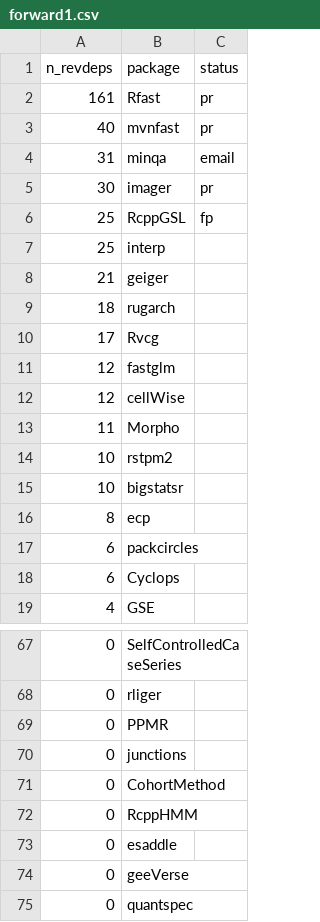
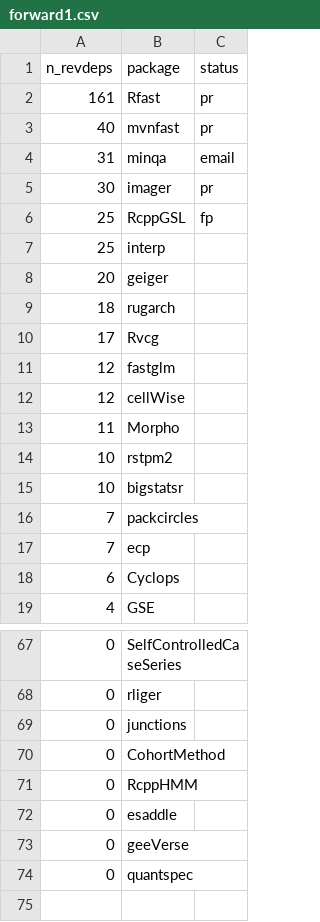
Before and after one commit to Enchufa2/Rcpp-mask-Rf_error, a CSV file: lists/forward1.csv, drawn as a sheet; only a part is shown, gaps mark what is left out.

```diff
--- a/lists/forward1.csv
+++ b/lists/forward1.csv
@@ -7,3 +7,3 @@ n_revdeps,package,status
 25,interp,
-21,geiger,
+20,geiger,
 18,rugarch,
@@ -15,4 +15,4 @@ n_revdeps,package,status
 10,bigstatsr,
-8,ecp,
-6,packcircles,
+7,packcircles,
+7,ecp,
 6,Cyclops,
@@ -68,3 +68,2 @@ n_revdeps,package,status
 0,rliger,
-0,PPMR,
 0,junctions,
```
Also changed, not shown: lists/attrs.csv, lists/other.csv.
